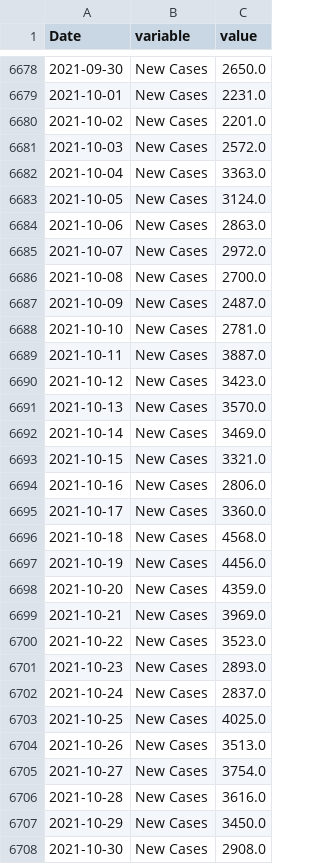
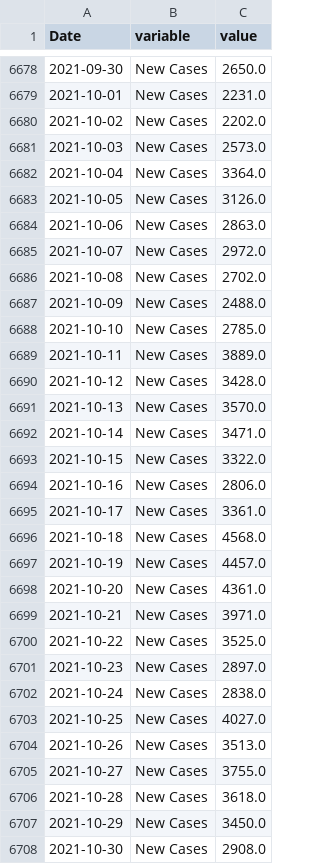
Before and after one commit to clareho/dissertation, a CSV file: merged_dataset_rolling.csv, drawn as a sheet; only a part is shown, gaps mark what is left out; the diff covers the shown part only.

```diff
--- a/merged_dataset_rolling.csv
+++ b/merged_dataset_rolling.csv
@@ -6679,29 +6679,29 @@ Date,variable,value
 2021-10-01,New Cases,2231.0
-2021-10-02,New Cases,2201.0
-2021-10-03,New Cases,2572.0
-2021-10-04,New Cases,3363.0
-2021-10-05,New Cases,3124.0
+2021-10-02,New Cases,2202.0
+2021-10-03,New Cases,2573.0
+2021-10-04,New Cases,3364.0
+2021-10-05,New Cases,3126.0
 2021-10-06,New Cases,2863.0
 2021-10-07,New Cases,2972.0
-2021-10-08,New Cases,2700.0
-2021-10-09,New Cases,2487.0
-2021-10-10,New Cases,2781.0
-2021-10-11,New Cases,3887.0
-2021-10-12,New Cases,3423.0
+2021-10-08,New Cases,2702.0
+2021-10-09,New Cases,2488.0
+2021-10-10,New Cases,2785.0
+2021-10-11,New Cases,3889.0
+2021-10-12,New Cases,3428.0
 2021-10-13,New Cases,3570.0
-2021-10-14,New Cases,3469.0
-2021-10-15,New Cases,3321.0
+2021-10-14,New Cases,3471.0
+2021-10-15,New Cases,3322.0
 2021-10-16,New Cases,2806.0
-2021-10-17,New Cases,3360.0
+2021-10-17,New Cases,3361.0
 2021-10-18,New Cases,4568.0
-2021-10-19,New Cases,4456.0
-2021-10-20,New Cases,4359.0
-2021-10-21,New Cases,3969.0
-2021-10-22,New Cases,3523.0
-2021-10-23,New Cases,2893.0
-2021-10-24,New Cases,2837.0
-2021-10-25,New Cases,4025.0
+2021-10-19,New Cases,4457.0
+2021-10-20,New Cases,4361.0
+2021-10-21,New Cases,3971.0
+2021-10-22,New Cases,3525.0
+2021-10-23,New Cases,2897.0
+2021-10-24,New Cases,2838.0
+2021-10-25,New Cases,4027.0
 2021-10-26,New Cases,3513.0
-2021-10-27,New Cases,3754.0
-2021-10-28,New Cases,3616.0
+2021-10-27,New Cases,3755.0
+2021-10-28,New Cases,3618.0
 2021-10-29,New Cases,3450.0
```
Also changed, not shown: 165 edited cells elsewhere in this file, 2 other files.
